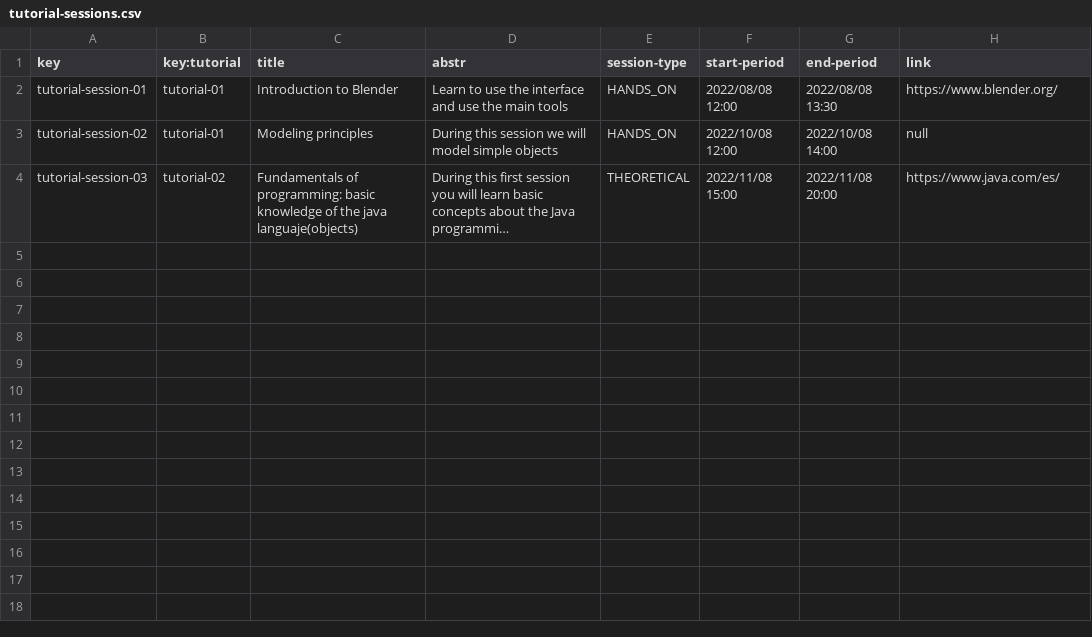
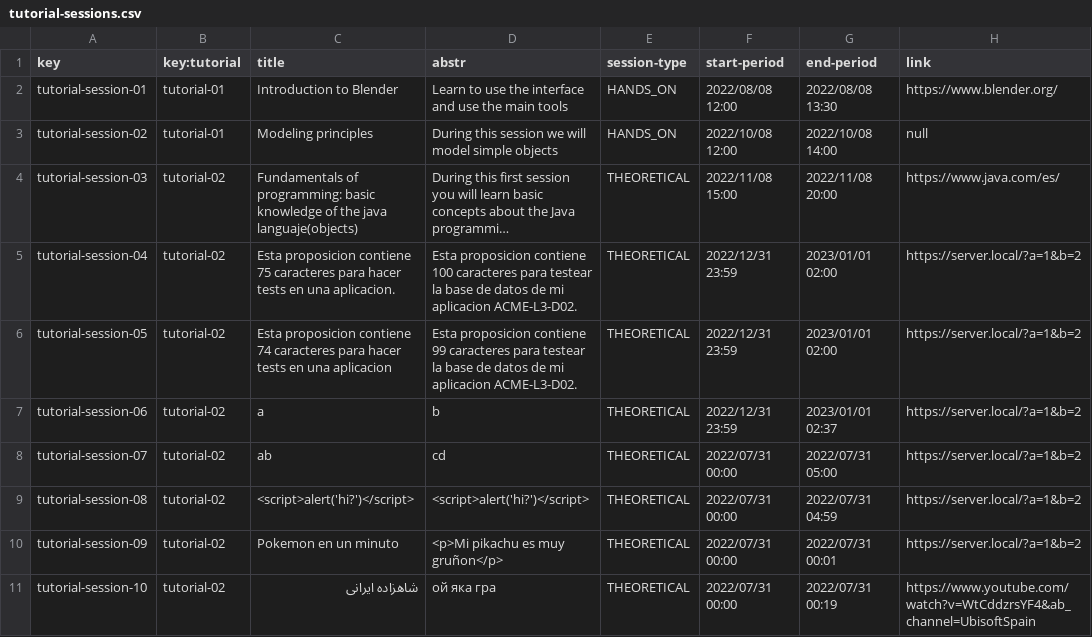
Before and after one commit to C1-04-06/Acme-L3-D02, a CSV file: src/main/webapp/WEB-INF/resources/sample-data/tutorial-sessions.csv, drawn as a sheet; long unchanged cells end in …; the diff names each change by its address in the sheet, - before the commit and + after, or states it on an @@ line.

Commit message:
Creación de datos de prueba

```diff
--- a/src/main/webapp/WEB-INF/resources/sample-data/tutorial-sessions.csv
+++ b/src/main/webapp/WEB-INF/resources/sample-data/tutorial-sessions.csv
+row 5: tutorial-session-04 | tutorial-02 | Esta proposicion contiene 75 caracteres para hacer tests en una aplicacion. | Esta proposicion contiene 100 caracteres para testear la base de datos de mi aplicacion ACME-L3-D02. | THEORETICAL | 2022/12/31 23:59 | 2023/01/01 02:00 | https://server.local/?a=1&b=2
+row 6: tutorial-session-05 | tutorial-02 | Esta proposicion contiene 74 caracteres para hacer tests en una aplicacion | Esta proposicion contiene 99 caracteres para testear la base de datos de mi aplicacion ACME-L3-D02. | THEORETICAL | 2022/12/31 23:59 | 2023/01/01 02:00 | https://server.local/?a=1&b=2
+row 7: tutorial-session-06 | tutorial-02 | a | b | THEORETICAL | 2022/12/31 23:59 | 2023/01/01 02:37 | https://server.local/?a=1&b=2
+row 8: tutorial-session-07 | tutorial-02 | ab | cd | THEORETICAL | 2022/07/31 00:00 | 2022/07/31 05:00 | https://server.local/?a=1&b=2
+row 9: tutorial-session-08 | tutorial-02 | <script>alert('hi?')</script> | <script>alert('hi?')</script> | THEORETICAL | 2022/07/31 00:00 | 2022/07/31 04:59 | https://server.local/?a=1&b=2
+row 10: tutorial-session-09 | tutorial-02 | Pokemon en un minuto | <p>Mi pikachu es muy gruñon</p> | THEORETICAL | 2022/07/31 00:00 | 2022/07/31 00:01 | https://server.local/?a=1&b=2
+row 11: tutorial-session-10 | tutorial-02 | شاهزاده ایرانی | ой яка гра | THEORETICAL | 2022/07/31 00:00 | 2022/07/31 00:19 | https://www.youtube.com/watch?v=WtCddzrsYF4&ab_channel=UbisoftSpain
```
Also changed, not shown: src/main/webapp/WEB-INF/resources/sample-data/tutorial.csv, 1 other file.
